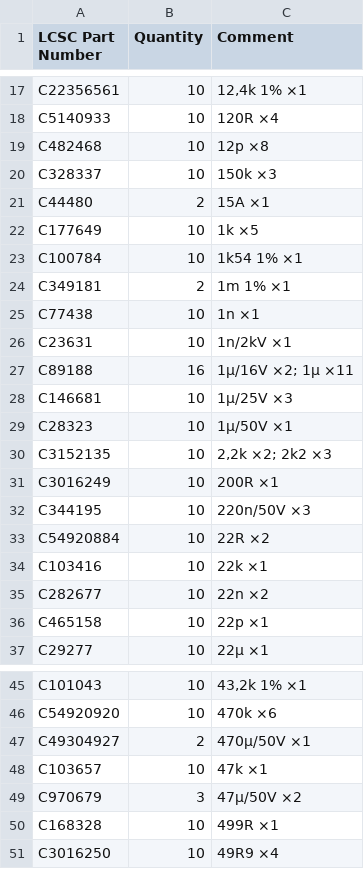
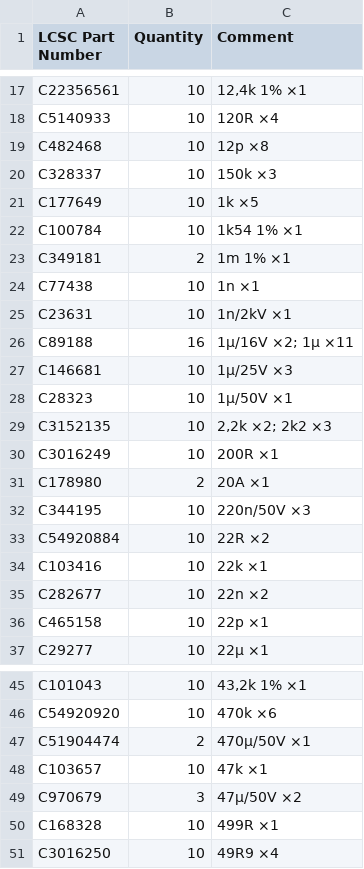
Before and after one commit to Cloudhunter77/szakdolgozat, a CSV file: hardware/bom/lcsc-kosar.csv, drawn as a sheet; only a part is shown, gaps mark what is left out.

```diff
--- a/hardware/bom/lcsc-kosar.csv
+++ b/hardware/bom/lcsc-kosar.csv
@@ -20,3 +20,2 @@ C482468,10,12p ×8
 C328337,10,150k ×3
-C44480,2,15A ×1
 C177649,10,1k ×5
@@ -31,2 +30,3 @@ C3152135,10,"2,2k ×2; 2k2 ×3"
 C3016249,10,200R ×1
+C178980,2,20A ×1
 C344195,10,220n/50V ×3
@@ -46,3 +46,3 @@ C101043,10,"43,2k 1% ×1"
 C54920920,10,470k ×6
-C49304927,2,470µ/50V ×1
+C51904474,2,470µ/50V ×1
 C103657,10,47k ×1
```
Also changed, not shown: hardware/bom/beszerzes.csv, hardware/bom/led-modul.csv, 7 other files.
